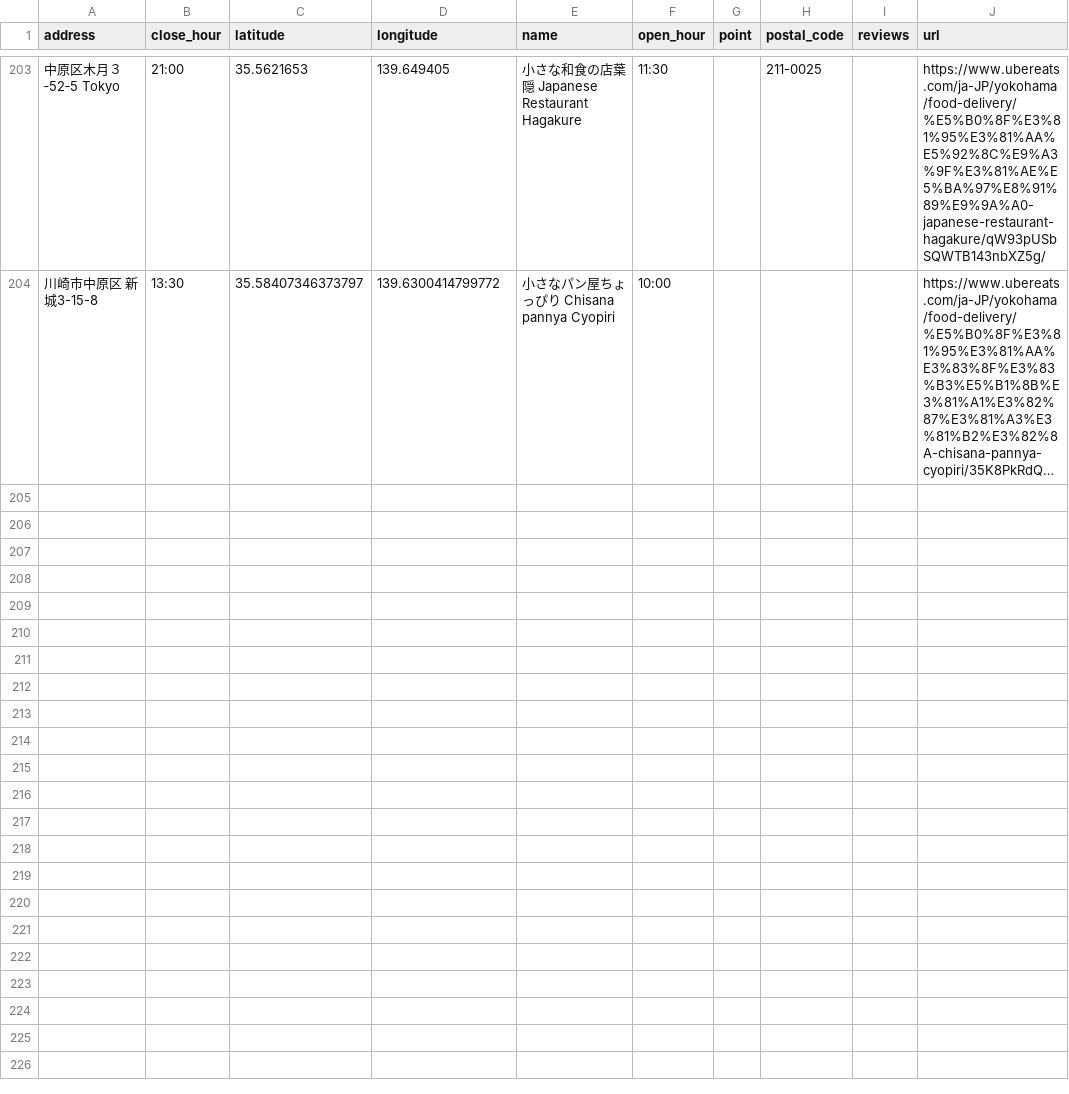
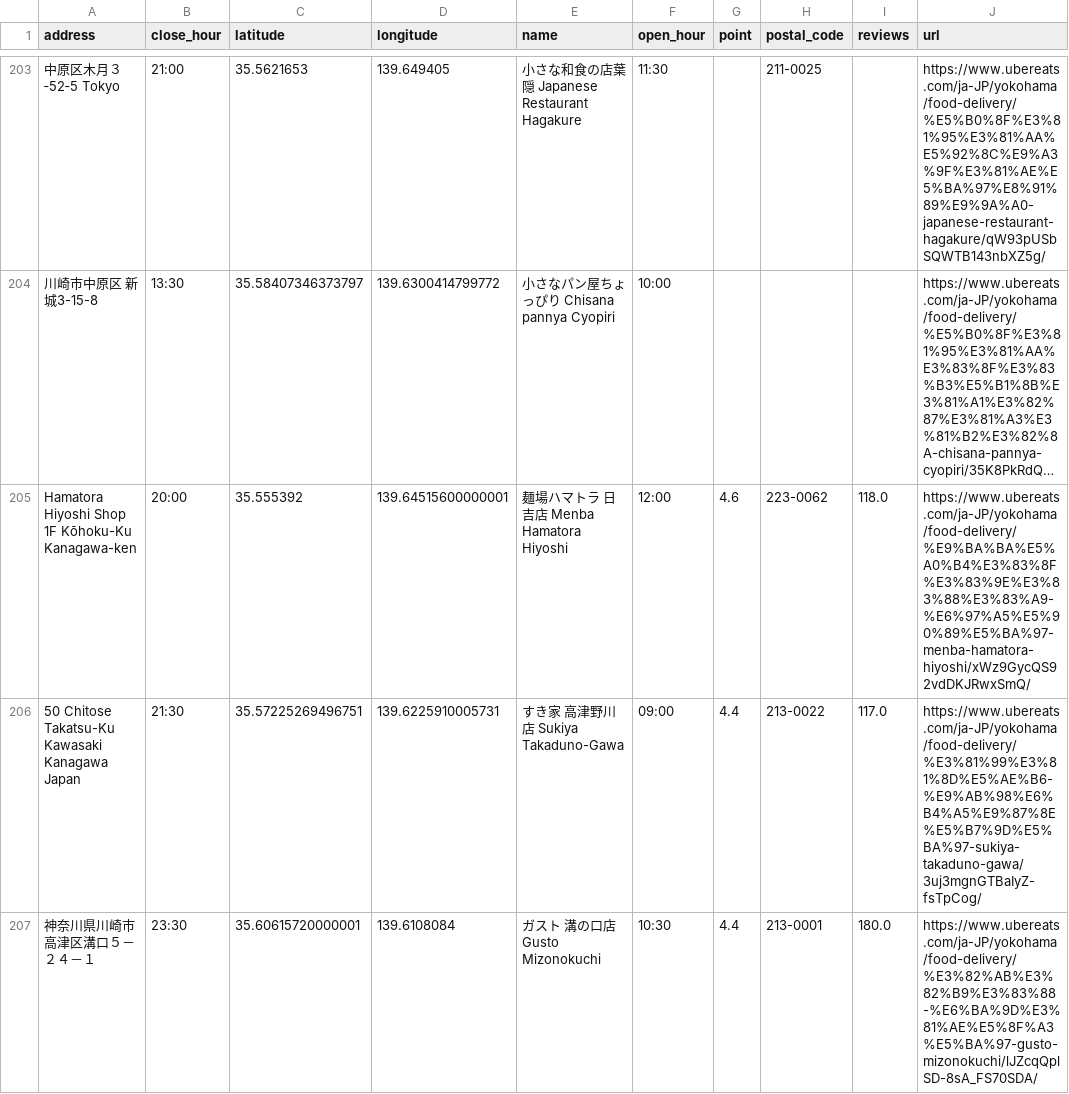
Before and after one commit to tsu-nera/ubereats-analysis, a CSV file: data/master.csv, drawn as a sheet; only a part is shown, gaps mark what is left out; long unchanged cells end in …; the diff covers the shown part only; the diff names each change by its address in the sheet, - before the commit and + after, or states it on an @@ line.

```diff
--- a/data/master.csv
+++ b/data/master.csv
+row 205: Hamatora Hiyoshi Shop 1F Kōhoku-Ku Kanagawa-ken | 20:00 | 35.555392 | 139.64515600000001 | 麺場ハマトラ 日吉店 Menba Hamatora Hiyoshi | 12:00 | 4.6 | 223-0062 | 118.0 | https://www.ubereats.com/ja-JP/yokohama/food-delivery/%E9%BA%BA%E5%A0%B4%E3%83%8F%E3%83%9E%E3%83%88%E3%83%A9-%E6%97%A5%E5%90%89%E5%BA%97-menba-hamatora-hiyoshi/xWz9GycQS92vdDKJRwxSmQ/
+row 206: 50 Chitose Takatsu-Ku Kawasaki Kanagawa Japan | 21:30 | 35.57225269496751 | 139.6225910005731 | すき家 高津野川店 Sukiya Takaduno-Gawa | 09:00 | 4.4 | 213-0022 | 117.0 | https://www.ubereats.com/ja-JP/yokohama/food-delivery/%E3%81%99%E3%81%8D%E5%AE%B6-%E9%AB%98%E6%B4%A5%E9%87%8E%E5%B7%9D%E5%BA%97-sukiya-takaduno-gawa/3uj3mgnGTBaIyZ-fsTpCog/
+row 207: 神奈川県川崎市高津区溝口５－２４－１ | 23:30 | 35.60615720000001 | 139.6108084 | ガスト 溝の口店 Gusto Mizonokuchi | 10:30 | 4.4 | 213-0001 | 180.0 | https://www.ubereats.com/ja-JP/yokohama/food-delivery/%E3%82%AB%E3%82%B9%E3%83%88-%E6%BA%9D%E3%81%AE%E5%8F%A3%E5%BA%97-gusto-mizonokuchi/lJZcqQplSD-8sA_FS70SDA/
```
Also changed, not shown: 9 added rows and 19 edited cells elsewhere in this file, data/googlemap.csv, 4 other files.
